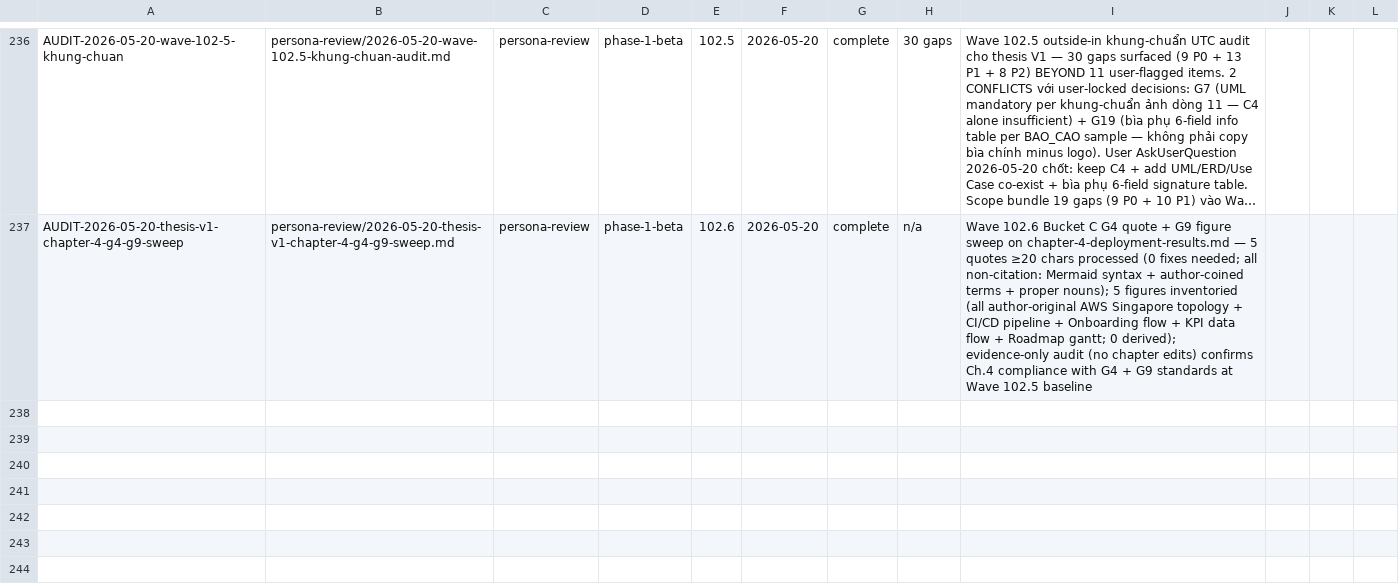
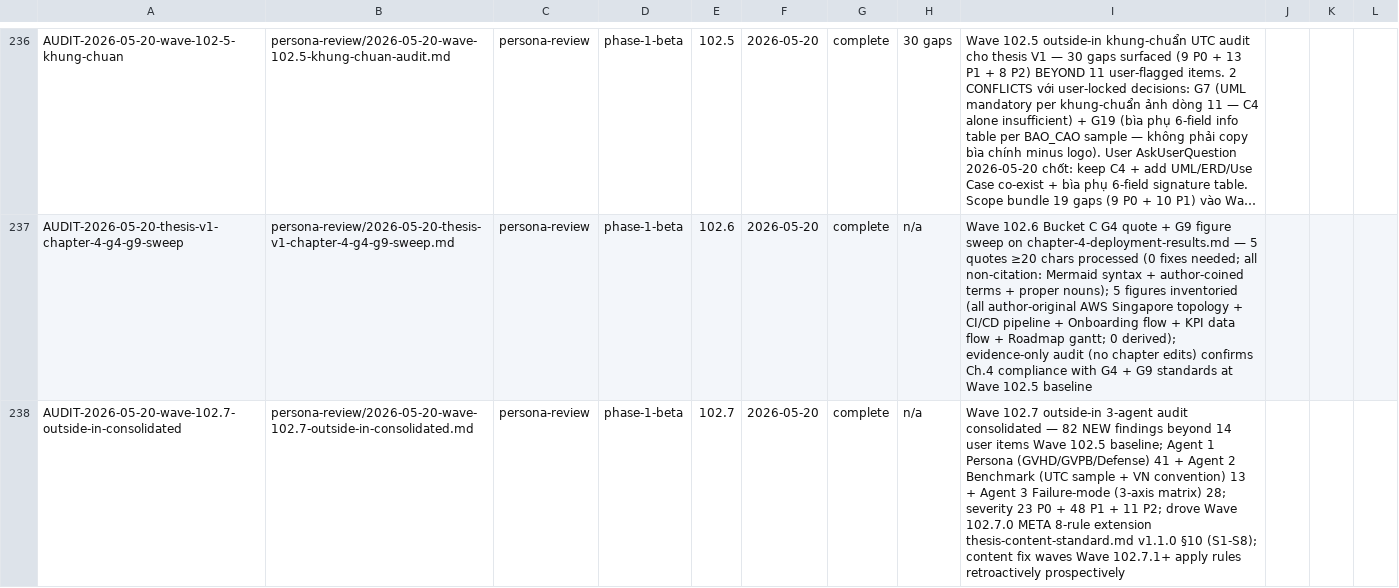
Before and after one commit to VictorAurelius/2026-Kite-Class-Platform, a CSV file: documents/04-quality/audits/audits-index.csv, drawn as a sheet; only a part is shown, gaps mark what is left out; long unchanged cells end in …; the diff names each change by its address in the sheet, - before the commit and + after, or states it on an @@ line.

Commit message:
docs(wave-102.7.0): META — thesis-content-standard.md v1.0.2 → v1.1.0 (8 new rules) (#1652)
3 user rules + 5 outside-in META rules ship trong §10 "Version 1.1 extensions":

User rules (per 2026-05-20 user direction):
- S1 Single-child heading ban — ≥2 sub-headings per parent (user rule 4)
- S2 Cấm chapter intro + summary sections (user rule 13)
- S3 Ngôn ngữ tiếng Việt 100% narrative — heading 100% VN; English term
  chỉ khi không thể thay thế + parenthetical define (user rule 14)

Outside-in META (per 3-agent audit 2026-05-20 — 82 NEW findings):
- S4 Citation evidence mandate — numeric/factual claims need [N, tr.NNN]
- S5 Measurement methodology mandate — benchmarks need tool/N/date/env
- S6 Cross-reference integrity — verify anchors exist pre-ship
- S7 Acronym defined at first use — parenthetical define each chapter
- S8 Figure source attribution mandatory — *Nguồn:* italic line every figure

Coverage analysis: 8 rules cover ~37 P0 + ~30 P1 cluster patterns out of
82 outside-in findings + 14 user items. Wave 102.7.1+ content fix waves
apply rules retroactively prospectively.

Outside-in audit consolidated saved at:
documents/04-quality/audits/persona-review/2026-05-20-wave-102.7-outside-in-consolidated.md
+ audits-index.csv row.

Per rule-change-process.md §6.5 Enforcement Parity Mandate:
- Rule extensions §10 (8 rules with banned + required + verify each)
- Reviewer-checklist §6.1 extended (S1-S8 compliance per chapter pre-ship)
- Worked self-test §10 mapping 8 rules to outside-in finding clusters
- rules-index.csv version bump 1.0.2 → 1.1.0 same PR

Per docs-only-pr-auto-merge.md §2 — diff is documents/ + .claude/rules/
+ .csv only, auto-merge eligible on CI green.

Co-authored-by: VictorAurelius <vannkite@outlook.com>

```diff
--- a/documents/04-quality/audits/audits-index.csv
+++ b/documents/04-quality/audits/audits-index.csv
+row 238: AUDIT-2026-05-20-wave-102.7-outside-in-consolidated | persona-review/2026-05-20-wave-102.7-outside-in-consolidated.md | persona-review | phase-1-beta | 102.7 | 2026-05-20 | complete | n/a | Wave 102.7 outside-in 3-agent audit consolidated — 82 NEW findings beyond 14 user items Wave 102.5 baseline; Agent 1 Persona (GVHD/GVPB/Defense) 41 + Agent 2 Benchmark (UTC sample + VN convention) 13 + Agent 3 Failure-mode (3-axis matrix) 28; severity 23 P0 + 48 P1 + 11 P2; drove Wave 102.7.0 META 8-rule extension thesis-content-standard.md v1.1.0 §10 (S1-S8); content fix waves Wave 102.7.1+ apply rules retroactively prospectively
```
Also changed, not shown: .claude/rules/rules-index.csv, 2 other files.
